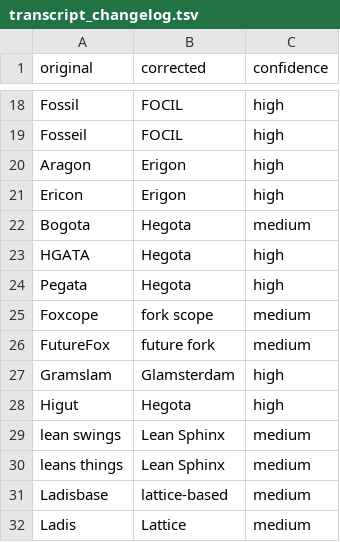
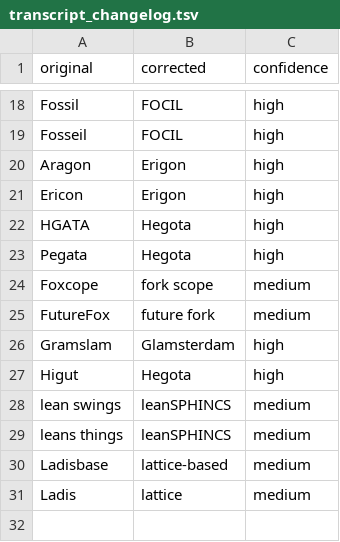
Before and after one commit to ethereum/forkcast, a TSV file: public/artifacts/acde/2026-11-19_249/transcript_changelog.tsv, drawn as a sheet; only a part is shown, gaps mark what is left out.

Commit message:
sync: acde 249

```diff
--- a/public/artifacts/acde/2026-11-19_249/transcript_changelog.tsv
+++ b/public/artifacts/acde/2026-11-19_249/transcript_changelog.tsv
@@ -21,3 +21,2 @@ Aragon	Erigon	high
 Ericon	Erigon	high
-Bogota	Hegota	medium
 HGATA	Hegota	high
@@ -28,5 +27,5 @@ Gramslam	Glamsterdam	high
 Higut	Hegota	high
-lean swings	Lean Sphinx	medium
-leans things	Lean Sphinx	medium
+lean swings	leanSPHINCS	medium
+leans things	leanSPHINCS	medium
 Ladisbase	lattice-based	medium
-Ladis	Lattice	medium
+Ladis	lattice	medium
```
Also changed, not shown: 5 other files.
